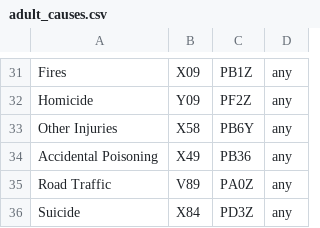
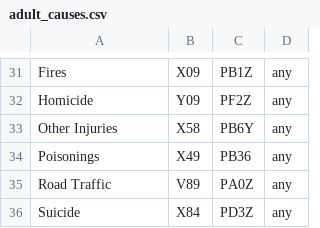
Before and after one commit to codaproject/coda, a CSV file: src/coda/resources/adult_causes.csv, drawn as a sheet; only a part is shown, gaps mark what is left out.

Commit message:
Rename poisoning cause

```diff
--- a/src/coda/resources/adult_causes.csv
+++ b/src/coda/resources/adult_causes.csv
@@ -33,3 +33,3 @@ Homicide,Y09,PF2Z,any
 Other Injuries,X58,PB6Y,any
-Accidental Poisoning,X49,PB36,any
+Poisonings,X49,PB36,any
 Road Traffic,V89,PA0Z,any
```
Also changed, not shown: 1 other file.
